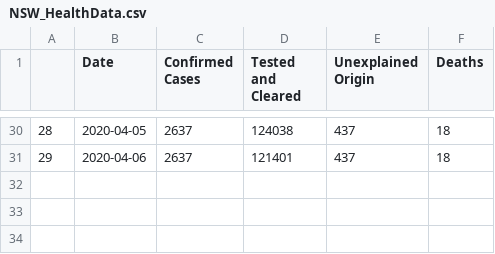
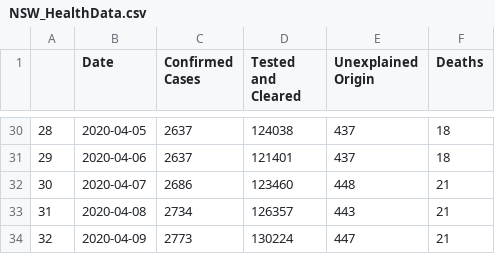
Before and after one commit to dgcarr/COVIDnswStatus, a CSV file: NSW_HealthData.csv, drawn as a sheet; only a part is shown, gaps mark what is left out; the diff names each change by its address in the sheet, - before the commit and + after, or states it on an @@ line.

Commit message:
update to data

```diff
--- a/NSW_HealthData.csv
+++ b/NSW_HealthData.csv
+row 32: 30 | 2020-04-07 | 2686 | 123460 | 448 | 21
+row 33: 31 | 2020-04-08 | 2734 | 126357 | 443 | 21
+row 34: 32 | 2020-04-09 | 2773 | 130224 | 447 | 21
```
Also changed, not shown: 1 other file.
